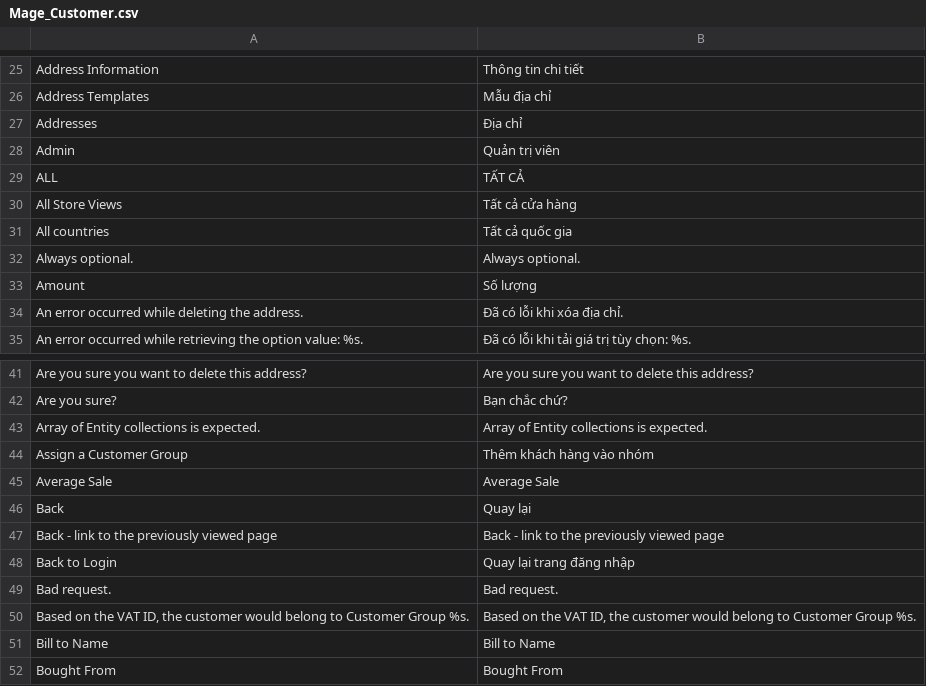
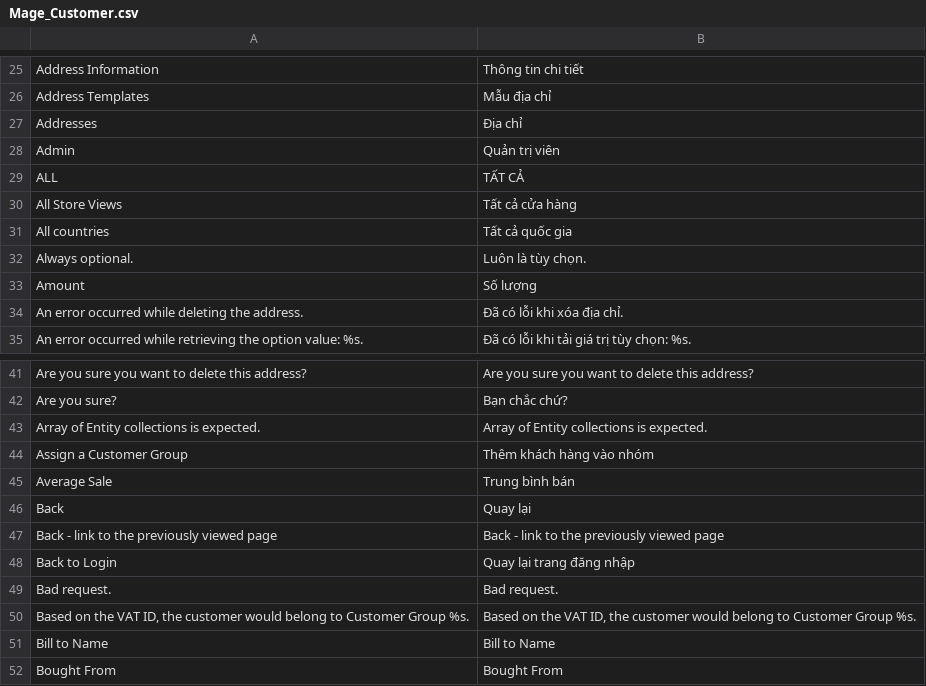
Before and after one commit to vanduc1102/viet-hoa-magento, a CSV file: vi_VN/Mage_Customer.csv, drawn as a sheet; only a part is shown, gaps mark what is left out.

```diff
--- a/vi_VN/Mage_Customer.csv
+++ b/vi_VN/Mage_Customer.csv
@@ -31,3 +31,3 @@
 "All countries","Tất cả quốc gia"
-"Always optional.","Always optional."
+"Always optional.","Luôn là tùy chọn."
 "Amount","Số lượng"
@@ -44,3 +44,3 @@
 "Assign a Customer Group","Thêm khách hàng vào nhóm"
-"Average Sale","Average Sale"
+"Average Sale","Trung bình bán"
 "Back","Quay lại"
```
Also changed, not shown: vi_VN/Mage_Adminhtml.csv.
